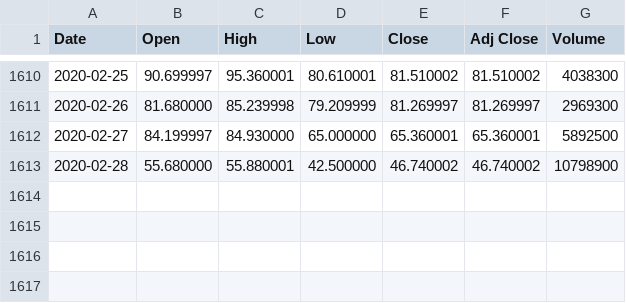
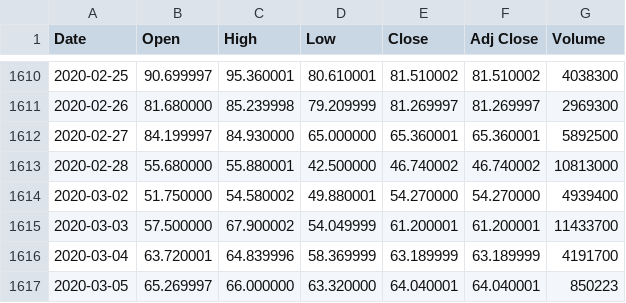
Before and after one commit to Bemaximus/stock-market-prediction, a CSV file: data/JNUG.csv, drawn as a sheet; only a part is shown, gaps mark what is left out.

Commit message:
Update stock data

```diff
--- a/data/JNUG.csv
+++ b/data/JNUG.csv
@@ -1612,2 +1612,6 @@ Date,Open,High,Low,Close,Adj Close,Volume
 2020-02-27,84.199997,84.930000,65.000000,65.360001,65.360001,5892500
-2020-02-28,55.680000,55.880001,42.500000,46.740002,46.740002,10798900
+2020-02-28,55.680000,55.880001,42.500000,46.740002,46.740002,10813000
+2020-03-02,51.750000,54.580002,49.880001,54.270000,54.270000,4939400
+2020-03-03,57.500000,67.900002,54.049999,61.200001,61.200001,11433700
+2020-03-04,63.720001,64.839996,58.369999,63.189999,63.189999,4191700
+2020-03-05,65.269997,66.000000,63.320000,64.040001,64.040001,850223
```
Also changed, not shown: data/AAPL.csv, data/DUST.csv, 7 other files.
